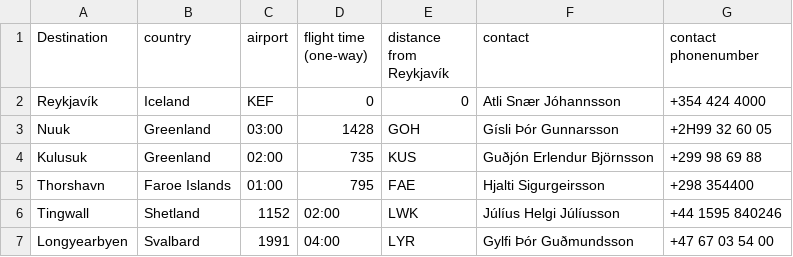
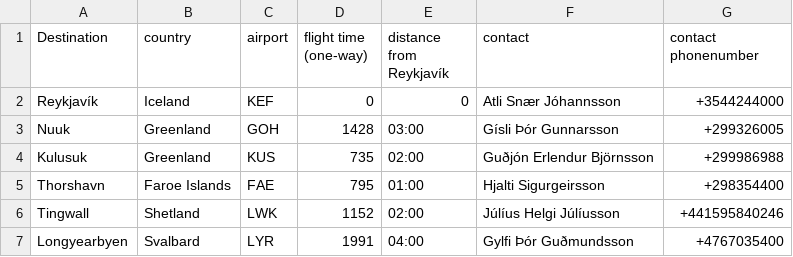
Before and after one commit to atlisnaer98/Verklegt_1, a CSV file: DATA/Destination.csv, drawn as a sheet; the diff names each change by its address in the sheet, - before the commit and + after, or states it on an @@ line.

Commit message:
changing dest data

```diff
--- a/DATA/Destination.csv
+++ b/DATA/Destination.csv
-G2 (contact phonenumber): +354 424 4000
+G2 (contact phonenumber): +3544244000
-C3 (airport): 03:00
+C3 (airport): GOH
-E3 (distance from Reykjavík): GOH
+E3 (distance from Reykjavík): 03:00
-G3 (contact phonenumber): +2H99 32 60 05
+G3 (contact phonenumber): +299326005
-C4 (airport): 02:00
+C4 (airport): KUS
-E4 (distance from Reykjavík): KUS
+E4 (distance from Reykjavík): 02:00
-G4 (contact phonenumber): +299 98 69 88
+G4 (contact phonenumber): +299986988
-C5 (airport): 01:00
+C5 (airport): FAE
-E5 (distance from Reykjavík): FAE
+E5 (distance from Reykjavík): 01:00
-G5 (contact phonenumber): +298 354400
+G5 (contact phonenumber): +298354400
-C6 (airport): 1152
+C6 (airport): LWK
-D6 (flight time (one-way)): 02:00
+D6 (flight time (one-way)): 1152
-E6 (distance from Reykjavík): LWK
+E6 (distance from Reykjavík): 02:00
-G6 (contact phonenumber): +44 1595 840246
+G6 (contact phonenumber): +441595840246
-C7 (airport): 1991
+C7 (airport): LYR
-D7 (flight time (one-way)): 04:00
+D7 (flight time (one-way)): 1991
-E7 (distance from Reykjavík): LYR
+E7 (distance from Reykjavík): 04:00
-G7 (contact phonenumber): +47 67 03 54 00
+G7 (contact phonenumber): +4767035400
```
Also changed, not shown: 2 other files.
